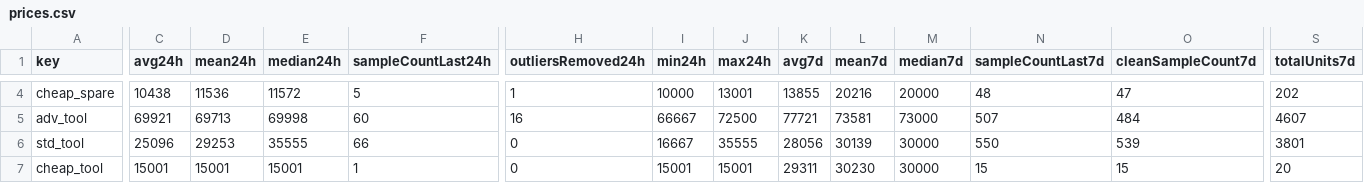
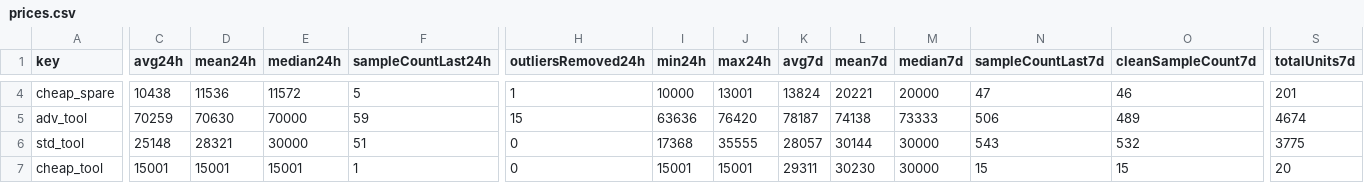
Before and after one commit to 4bidden-knowledge/Stalcrafter-X, a CSV file: prices.csv, drawn as a sheet; only a part is shown, gaps mark what is left out; the diff covers the shown part only; the diff names each change by its address in the sheet, - before the commit and + after, or states it on an @@ line.

Commit message:
Update prices.json (auto)

```diff
--- a/prices.csv
+++ b/prices.csv
-K4 (avg7d): 13855
+K4 (avg7d): 13824
-L4 (mean7d): 20216
+L4 (mean7d): 20221
-N4 (sampleCountLast7d): 48
+N4 (sampleCountLast7d): 47
-O4 (cleanSampleCount7d): 47
+O4 (cleanSampleCount7d): 46
-S4 (totalUnits7d): 202
+S4 (totalUnits7d): 201
-C5 (avg24h): 69921
+C5 (avg24h): 70259
-D5 (mean24h): 69713
+D5 (mean24h): 70630
-E5 (median24h): 69998
+E5 (median24h): 70000
-F5 (sampleCountLast24h): 60
+F5 (sampleCountLast24h): 59
-H5 (outliersRemoved24h): 16
+H5 (outliersRemoved24h): 15
-I5 (min24h): 66667
+I5 (min24h): 63636
-J5 (max24h): 72500
+J5 (max24h): 76420
-K5 (avg7d): 77721
+K5 (avg7d): 78187
-L5 (mean7d): 73581
+L5 (mean7d): 74138
-M5 (median7d): 73000
+M5 (median7d): 73333
-N5 (sampleCountLast7d): 507
+N5 (sampleCountLast7d): 506
-O5 (cleanSampleCount7d): 484
+O5 (cleanSampleCount7d): 489
-S5 (totalUnits7d): 4607
+S5 (totalUnits7d): 4674
-C6 (avg24h): 25096
+C6 (avg24h): 25148
-D6 (mean24h): 29253
+D6 (mean24h): 28321
-E6 (median24h): 35555
+E6 (median24h): 30000
-F6 (sampleCountLast24h): 66
+F6 (sampleCountLast24h): 51
-I6 (min24h): 16667
+I6 (min24h): 17368
-K6 (avg7d): 28056
+K6 (avg7d): 28057
-L6 (mean7d): 30139
+L6 (mean7d): 30144
-N6 (sampleCountLast7d): 550
+N6 (sampleCountLast7d): 543
-O6 (cleanSampleCount7d): 539
+O6 (cleanSampleCount7d): 532
-S6 (totalUnits7d): 3801
+S6 (totalUnits7d): 3775
```
Also changed, not shown: 89 edited cells elsewhere in this file, 2 other files.
